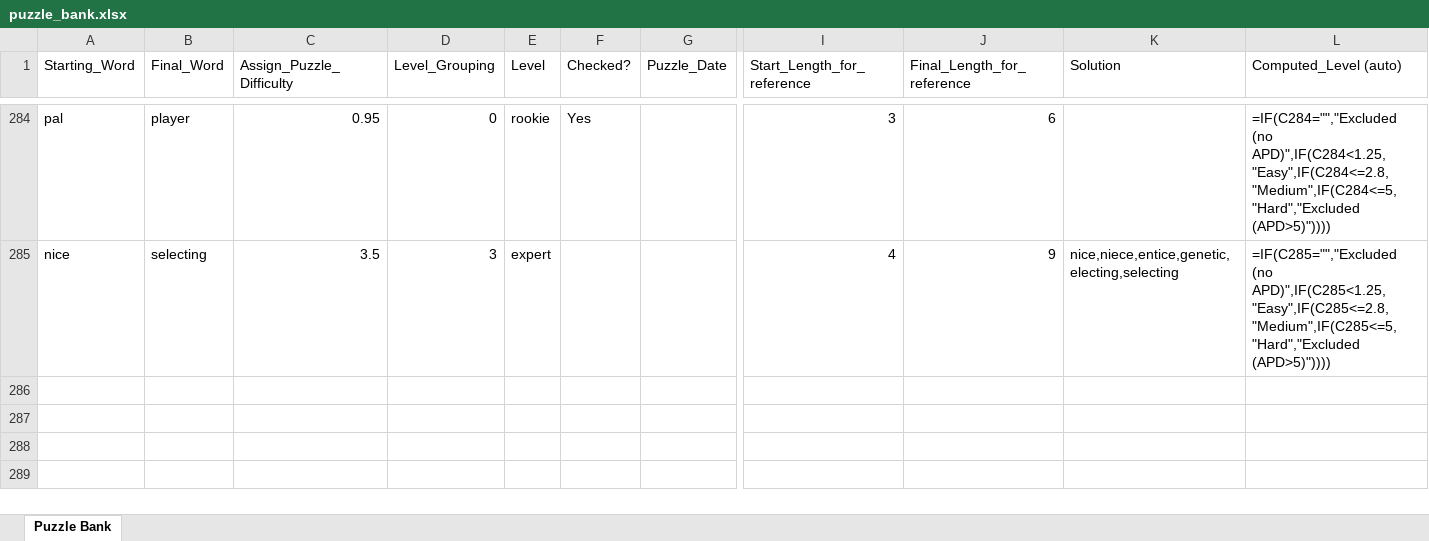
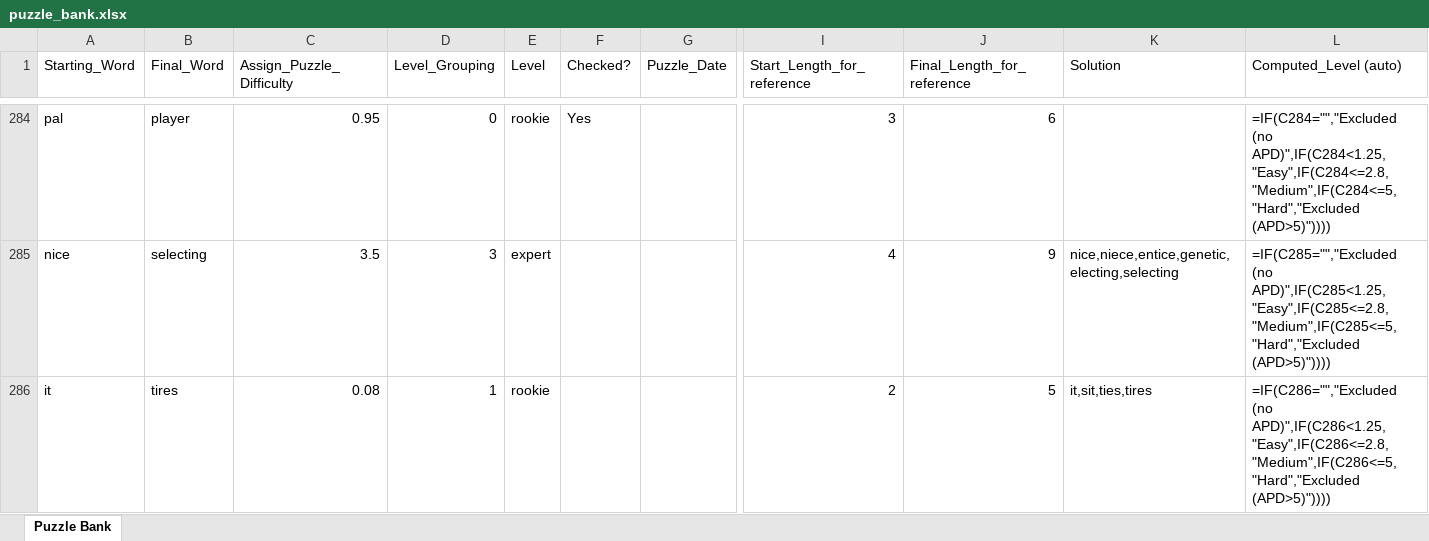
Before and after one commit to jmaser54/letter-ladder, an Excel workbook: scripts/puzzle_bank.xlsx, sheet Puzzle Bank, drawn as a sheet; only a part is shown, gaps mark what is left out; values as stored, in another font and other column widths than the file's, no borders; formulas without a stored value are shown as written; rows hold the shown columns only; the diff covers the shown part only; the diff names each change by its address in the sheet, - before the commit and + after, or states it on an @@ line.

Commit message:
Add files via upload

```diff
--- a/scripts/puzzle_bank.xlsx (sheet Puzzle Bank)
+++ b/scripts/puzzle_bank.xlsx (sheet Puzzle Bank)
+row 286: it | tires | 0.08 | 1 | rookie |  |  | 2 | 5 | it,sit,ties,tires | =IF(C286="","Excluded (no APD)",IF(C286<1.25,"Easy",IF(C286<=2.8,"Medium",IF(C286<=5,"Hard","Excluded (APD>5)"))))
```
Also changed, not shown: 1 added row and 2 edited cells elsewhere in this sheet.
